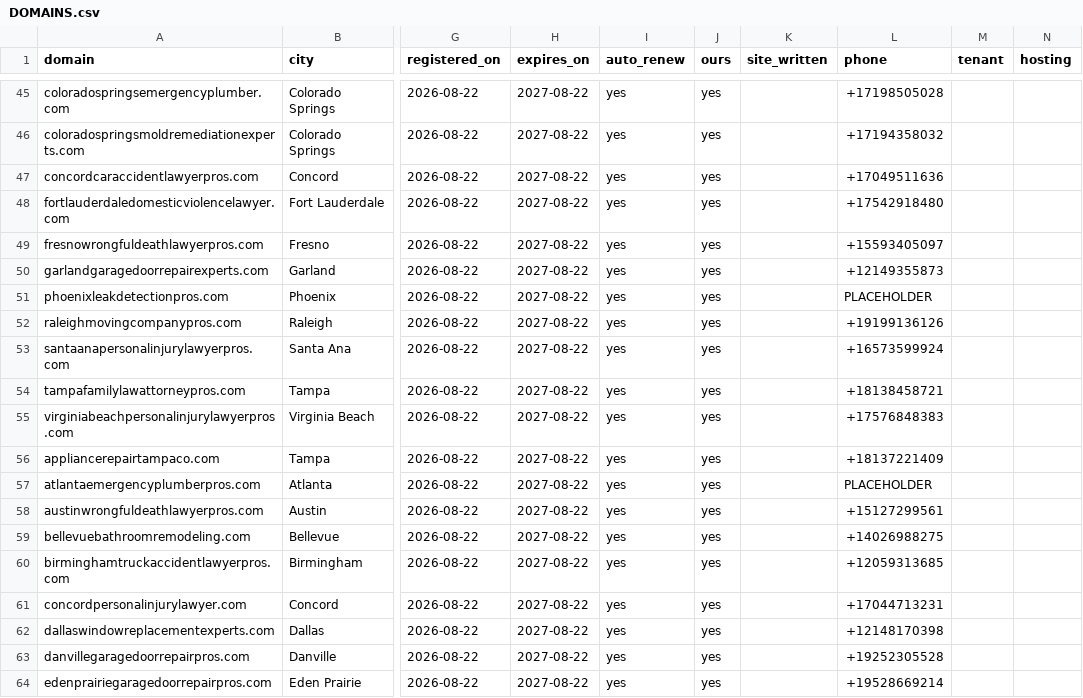
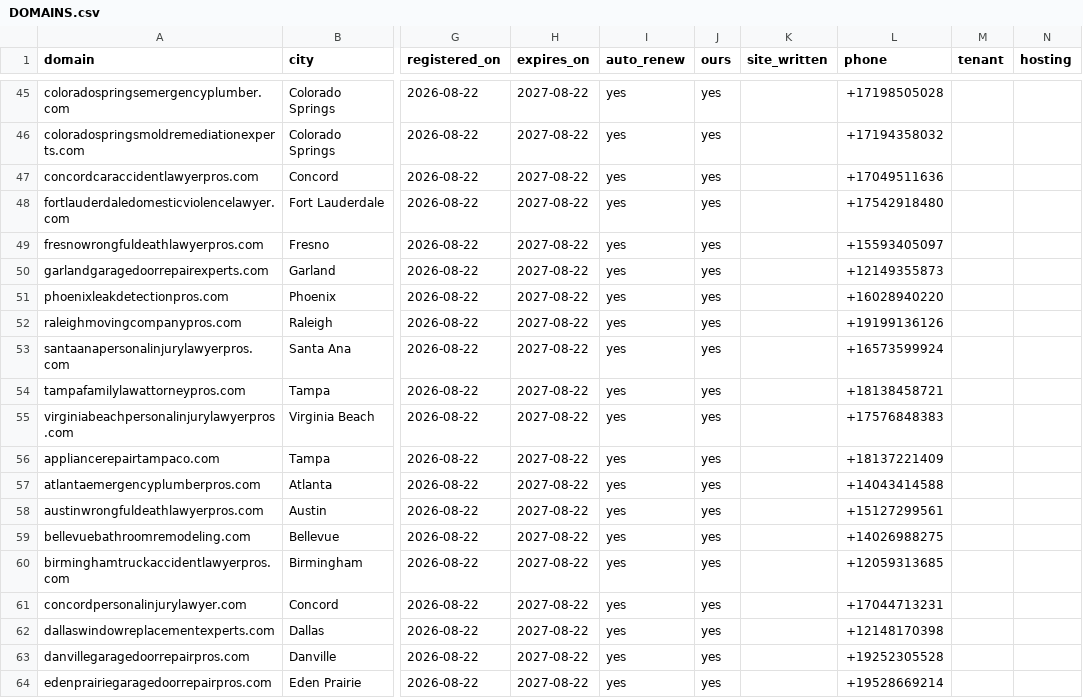
Before and after one commit to dpoore12/local-sites, a CSV file: DOMAINS.csv, drawn as a sheet; only a part is shown, gaps mark what is left out; the diff covers the shown part only; the diff names each change by its address in the sheet, - before the commit and + after, or states it on an @@ line.

Commit message:
All 83 markets now have a real, unique phone number
Dan confirmed the ten numbers already on his Telnyx account are not live in
MarketCall, Ringba or any other campaign, so they are assigned to the ten
markets whose area codes they match rather than buying duplicates.

Checked before writing: each number is active on the account and its area code
is one the market actually lists. 83 sites, 83 distinct numbers, no sharing --
which is the point, since a shared number means a tenant cannot be told what
they are getting. Zero placeholders remain, so nothing is blocked from
publishing on phone grounds.

```diff
--- a/DOMAINS.csv
+++ b/DOMAINS.csv
-L51 (phone): PLACEHOLDER
+L51 (phone): +16028940220
-L57 (phone): PLACEHOLDER
+L57 (phone): +14043414588
```
Also changed, not shown: 8 edited cells elsewhere in this file, 13 other files.
